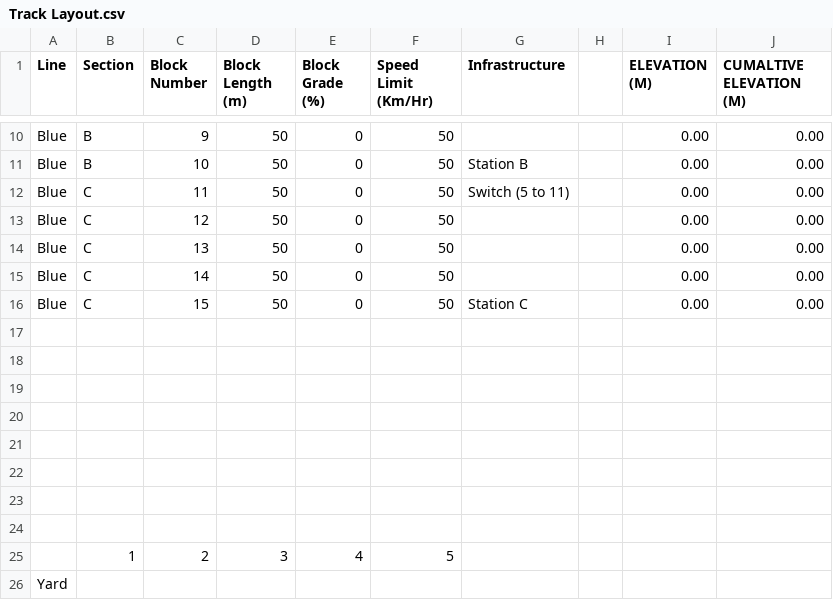
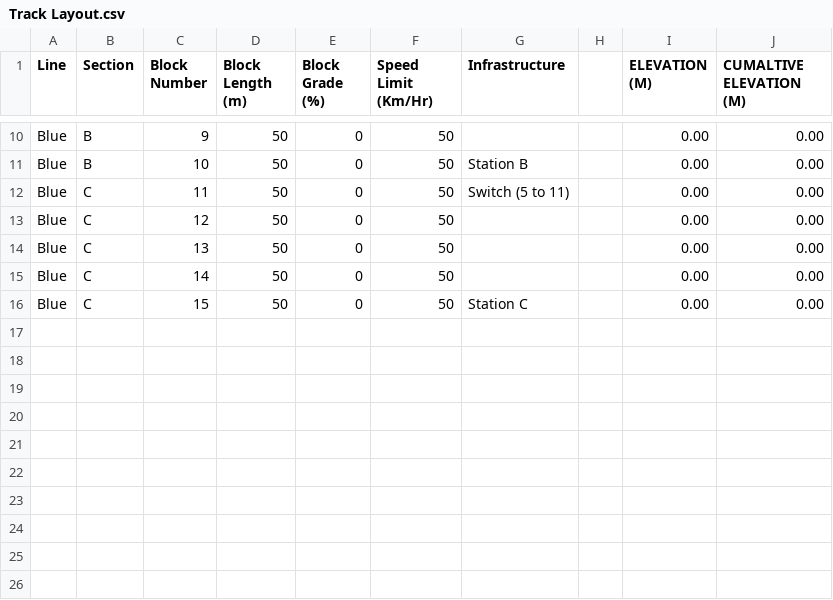
Before and after one commit to headhunter22/ECE1140-Train-Simulator, a CSV file: Track Model/Track Layout.csv, drawn as a sheet; only a part is shown, gaps mark what is left out; the diff names each change by its address in the sheet, - before the commit and + after, or states it on an @@ line.

```diff
--- a/Track Model/Track Layout.csv
+++ b/Track Model/Track Layout.csv
-row 17: (empty)
-row 18: (empty)
-row 19: (empty)
-row 20: (empty)
-row 21: (empty)
-row 22: (empty)
-row 23: (empty)
-row 24: (empty)
-row 25:  | 1 | 2 | 3 | 4 | 5
-row 26: Yard
```
Also changed, not shown: 9 other files.
